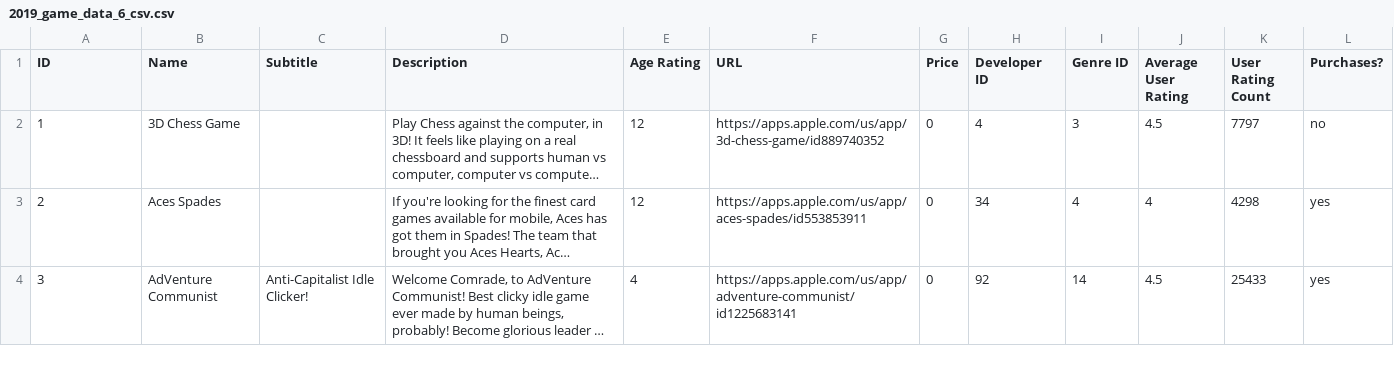
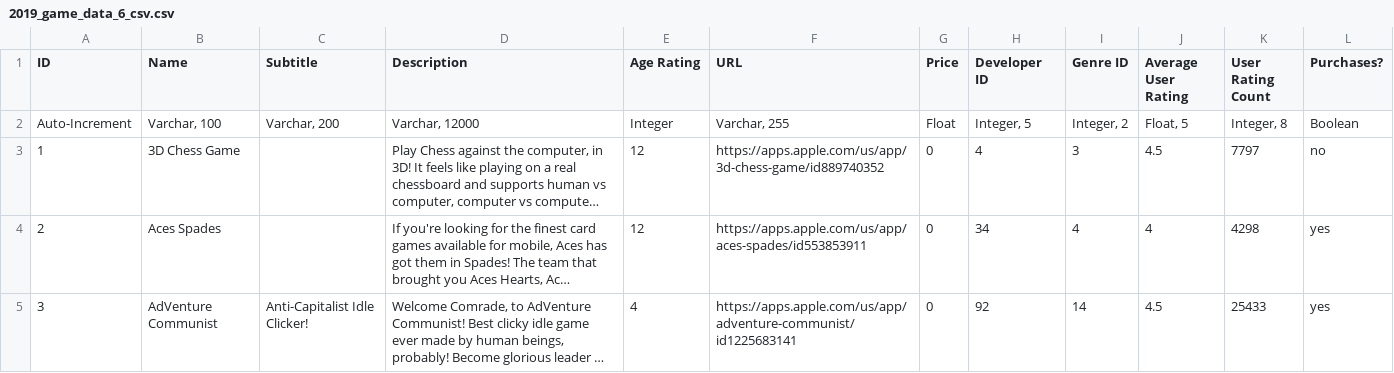
Before and after one commit to massey-high-school/91892-database-practice-grocottk, a CSV file: Processed CSV Files/2019_game_data_6_csv.csv, drawn as a sheet; only a part is shown; long unchanged cells end in …; the diff names each change by its address in the sheet, - before the commit and + after, or states it on an @@ line.

Commit message:
Build After Database Setup
This is the build of the Practice Databases project after the Databases for the Project have been set up.

```diff
--- a/Processed CSV Files/2019_game_data_6_csv.csv
+++ b/Processed CSV Files/2019_game_data_6_csv.csv
+row 2: Auto-Increment | Varchar, 100 | Varchar, 200 | Varchar, 12000 | Integer | Varchar, 255 | Float | Integer, 5 | Integer, 2 | Float, 5 | Integer, 8 | Boolean
```
